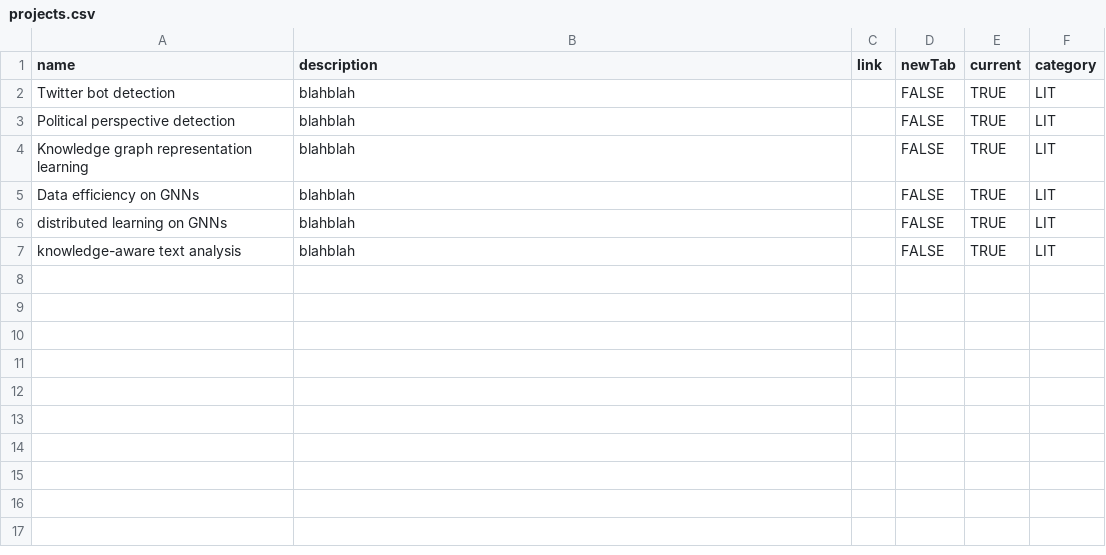
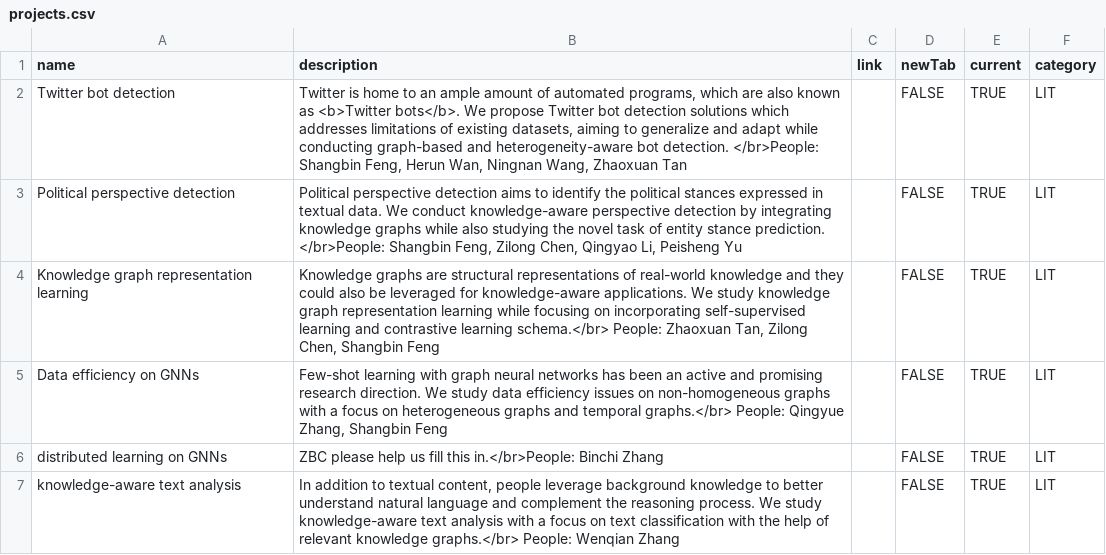
Before and after one commit to leopoldwhite/LuoUndergradXJTU.github.io, a CSV file: data/projects.csv, drawn as a sheet.

Commit message:
update project module

```diff
--- a/data/projects.csv
+++ b/data/projects.csv
@@ -1,7 +1,7 @@
 name,description,link,newTab,current,category
-Twitter bot detection,blahblah,,FALSE,TRUE,LIT
-Political perspective detection,blahblah,,FALSE,TRUE,LIT
-Knowledge graph representation learning,blahblah,,FALSE,TRUE,LIT
-Data efficiency on GNNs,blahblah,,FALSE,TRUE,LIT
-distributed learning on GNNs,blahblah,,FALSE,TRUE,LIT
-knowledge-aware text analysis,blahblah,,FALSE,TRUE,LIT
+Twitter bot detection,"Twitter is home to an ample amount of automated programs, which are also known as <b>Twitter bots</b>. We propose Twitter bot detection solutions which addresses limitations of existing datasets, aiming to generalize and adapt while conducting graph-based and heterogeneity-aware bot detection. </br>People: Shangbin Feng, Herun Wan, Ningnan Wang, Zhaoxuan Tan",,FALSE,TRUE,LIT
+Political perspective detection,"Political perspective detection aims to identify the political stances expressed in textual data. We conduct knowledge-aware perspective detection by integrating knowledge graphs while also studying the novel task of entity stance prediction. </br>People: Shangbin Feng, Zilong Chen, Qingyao Li, Peisheng Yu",,FALSE,TRUE,LIT
+Knowledge graph representation learning,"Knowledge graphs are structural representations of real-world knowledge and they could also be leveraged for knowledge-aware applications. We study knowledge graph representation learning while focusing on incorporating self-supervised learning and contrastive learning schema.</br>  People: Zhaoxuan Tan, Zilong Chen, Shangbin Feng",,FALSE,TRUE,LIT
+Data efficiency on GNNs,"Few-shot learning with graph neural networks has been an active and promising research direction. We study data efficiency issues on non-homogeneous graphs with a focus on heterogeneous graphs and temporal graphs.</br> People: Qingyue Zhang, Shangbin Feng",,FALSE,TRUE,LIT
+distributed learning on GNNs,ZBC please help us fill this in.</br>People: Binchi Zhang,,FALSE,TRUE,LIT
+knowledge-aware text analysis,"In addition to textual content, people leverage background knowledge to better understand natural language and complement the reasoning process. We study knowledge-aware text analysis with a focus on text classification with the help of relevant knowledge graphs.</br> People: Wenqian Zhang",,FALSE,TRUE,LIT
```
Also changed, not shown: 28 other files.
